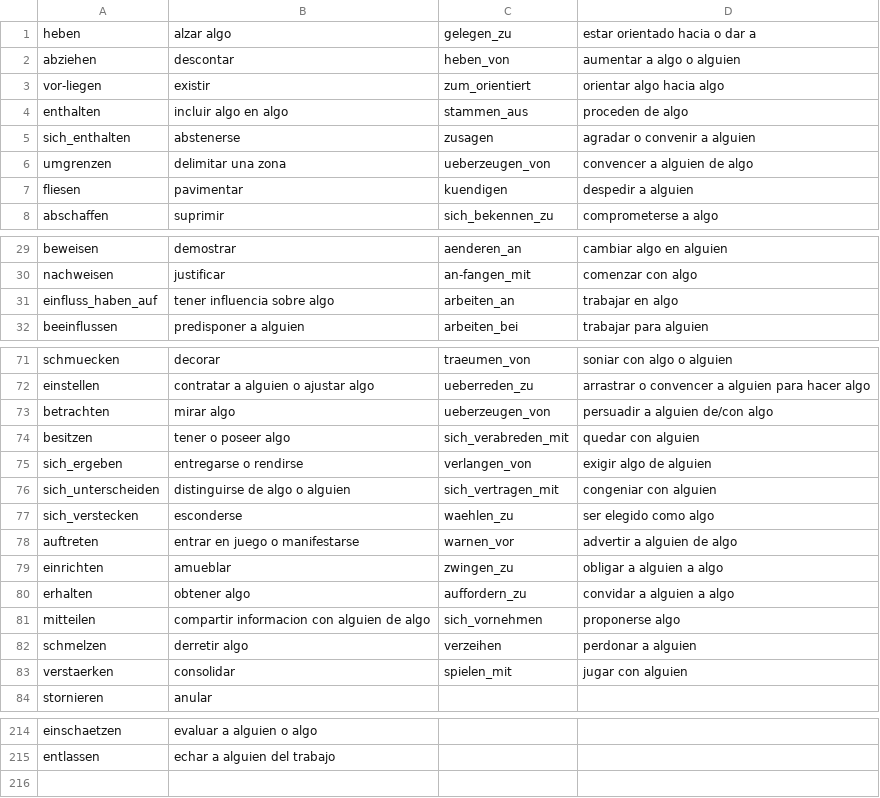
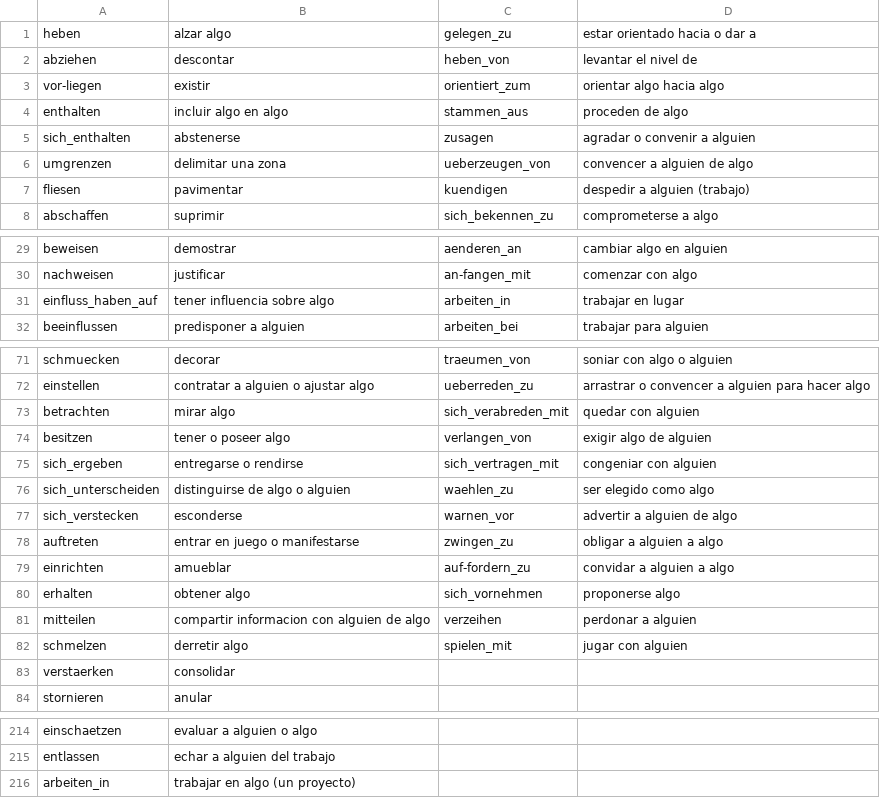
Before and after one commit to diazcelsa/eDEquiz, a CSV file: data/verben.csv, drawn as a sheet; only a part is shown, gaps mark what is left out; the diff covers the shown part only.

```diff
--- a/data/verben.csv
+++ b/data/verben.csv
@@ -1,4 +1,4 @@
 heben,alzar algo,gelegen_zu,estar orientado hacia o dar a
-abziehen,descontar,heben_von,aumentar a algo o alguien
-vor-liegen,existir,zum_orientiert,orientar algo hacia algo
+abziehen,descontar,heben_von,levantar el nivel de
+vor-liegen,existir,orientiert_zum,orientar algo hacia algo
 enthalten,incluir algo en algo,stammen_aus,proceden de algo
@@ -6,3 +6,3 @@ sich_enthalten,abstenerse,zusagen,agradar o convenir a alguien
 umgrenzen,delimitar una zona,ueberzeugen_von,convencer a alguien de algo
-fliesen,pavimentar,kuendigen,despedir a alguien
+fliesen,pavimentar,kuendigen,despedir a alguien (trabajo)
 abschaffen,suprimir,sich_bekennen_zu,comprometerse a algo
@@ -30,3 +30,3 @@ beweisen,demostrar,aenderen_an,cambiar algo en alguien
 nachweisen,justificar,an-fangen_mit,comenzar con algo
-einfluss_haben_auf,tener influencia sobre algo,arbeiten_an,trabajar en algo
+einfluss_haben_auf,tener influencia sobre algo,arbeiten_in,trabajar en lugar
 beeinflussen,predisponer a alguien,arbeiten_bei,trabajar para alguien
@@ -72,13 +72,13 @@ schmuecken,decorar,traeumen_von,soniar con algo o alguien
 einstellen,contratar a alguien o ajustar algo,ueberreden_zu,arrastrar o convencer a alguien para hacer algo
-betrachten,mirar algo,ueberzeugen_von,persuadir a alguien de/con algo
-besitzen,tener o poseer algo,sich_verabreden_mit,quedar con alguien
-sich_ergeben,entregarse o rendirse,verlangen_von,exigir algo de alguien
-sich_unterscheiden,distinguirse de algo o alguien,sich_vertragen_mit,congeniar con alguien
-sich_verstecken,esconderse ,waehlen_zu,ser elegido como algo
-auftreten,entrar en juego o manifestarse,warnen_vor,advertir a alguien de algo
-einrichten,amueblar,zwingen_zu,obligar a alguien a algo
-erhalten,obtener algo,auffordern_zu,convidar a alguien a algo
-mitteilen,compartir informacion con alguien de algo,sich_vornehmen,proponerse algo
-schmelzen,derretir algo,verzeihen,perdonar a alguien
-verstaerken,consolidar,spielen_mit,jugar con alguien
+betrachten,mirar algo,sich_verabreden_mit,quedar con alguien
+besitzen,tener o poseer algo,verlangen_von,exigir algo de alguien
+sich_ergeben,entregarse o rendirse,sich_vertragen_mit,congeniar con alguien
+sich_unterscheiden,distinguirse de algo o alguien,waehlen_zu,ser elegido como algo
+sich_verstecken,esconderse ,warnen_vor,advertir a alguien de algo
+auftreten,entrar en juego o manifestarse,zwingen_zu,obligar a alguien a algo
+einrichten,amueblar,auf-fordern_zu,convidar a alguien a algo
+erhalten,obtener algo,sich_vornehmen,proponerse algo
+mitteilen,compartir informacion con alguien de algo,verzeihen,perdonar a alguien
+schmelzen,derretir algo,spielen_mit,jugar con alguien
+verstaerken,consolidar,,
 stornieren,anular,,
@@ -215 +215,2 @@ einschaetzen,evaluar a alguien o algo,,
 entlassen,echar a alguien del trabajo,,
+arbeiten_in,trabajar en algo (un proyecto),,
```
Also changed, not shown: 6 edited cells elsewhere in this file, data/adjadv.csv, 3 other files.
